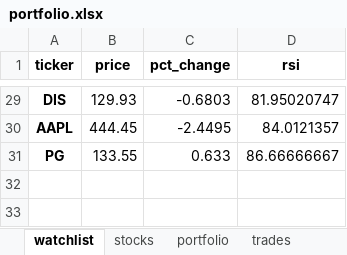
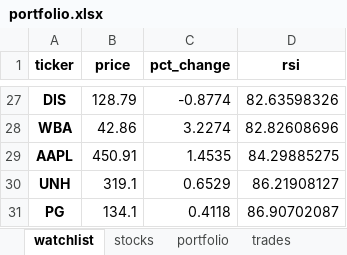
Before and after one commit to Patrickdg/AL-the-Trader, an Excel workbook: portfolio.xlsx, sheet watchlist, drawn as a sheet; only a part is shown, gaps mark what is left out; values as stored, in another font and other column widths than the file's, no borders; addresses are those after the commit; the diff covers the shown part only; the diff names each change by its address in the sheet, - before the commit and + after, or states it on an @@ line.

```diff
--- a/portfolio.xlsx (sheet watchlist)
+++ b/portfolio.xlsx (sheet watchlist)
-B27 (price): 129.93
+B27 (price): 128.79
-C27 (pct_change): -0.6803
+C27 (pct_change): -0.8774
-D27 (rsi): 81.95020747
+D27 (rsi): 82.63598326
+row 28: WBA | 42.86 | 3.2274 | 82.82608696
-B29 (price): 444.45
+B29 (price): 450.91
-C29 (pct_change): -2.4495
+C29 (pct_change): 1.4535
-D29 (rsi): 84.0121357
+D29 (rsi): 84.29885275
+row 30: UNH | 319.1 | 0.6529 | 86.21908127
-B31 (price): 133.55
+B31 (price): 134.1
-C31 (pct_change): 0.633
+C31 (pct_change): 0.4118
-D31 (rsi): 86.66666667
+D31 (rsi): 86.90702087
```
Also changed, not shown: 14 added rows, 16 removed rows and 33 edited cells elsewhere in this sheet, sheet stocks, sheet summary, sheet portfolio, ml/stock_data/buy_sell_labels/HD.xlsx, 32 other files.
